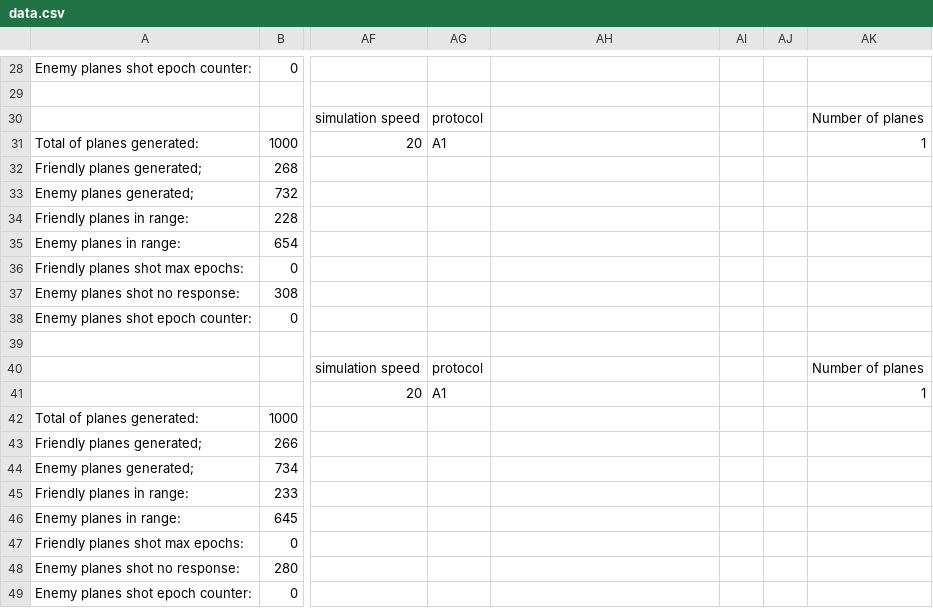
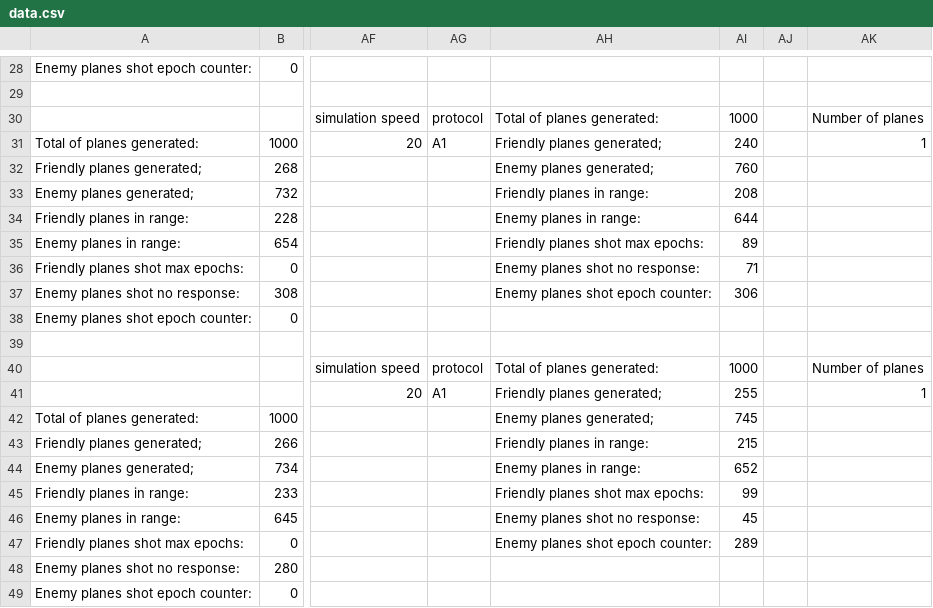
Before and after one commit to Tomasvdv/Multi-agent-systems, a CSV file: data.csv, drawn as a sheet; only a part is shown, gaps mark what is left out; the diff covers the shown part only; the diff names each change by its address in the sheet, - before the commit and + after, or states it on an @@ line.

```diff
--- a/data.csv
+++ b/data.csv
-AH30: (empty)
+AH30: Total of planes generated:
-AI30: (empty)
+AI30: 1000
-AH31: (empty)
+AH31: Friendly planes generated;
-AI31: (empty)
+AI31: 240
-AH32: (empty)
+AH32: Enemy planes generated;
-AI32: (empty)
+AI32: 760
-AH33: (empty)
+AH33: Friendly planes in range:
-AI33: (empty)
+AI33: 208
-AH34: (empty)
+AH34: Enemy planes in range:
-AI34: (empty)
+AI34: 644
-AH35: (empty)
+AH35: Friendly planes shot max epochs:
-AI35: (empty)
+AI35: 89
-AH36: (empty)
+AH36: Enemy planes shot no response:
-AI36: (empty)
+AI36: 71
-AH37: (empty)
+AH37: Enemy planes shot epoch counter:
-AI37: (empty)
+AI37: 306
-AH40: (empty)
+AH40: Total of planes generated:
-AI40: (empty)
+AI40: 1000
-AH41: (empty)
+AH41: Friendly planes generated;
-AI41: (empty)
+AI41: 255
-AH42: (empty)
+AH42: Enemy planes generated;
-AI42: (empty)
+AI42: 745
-AH43: (empty)
+AH43: Friendly planes in range:
-AI43: (empty)
+AI43: 215
-AH44: (empty)
+AH44: Enemy planes in range:
-AI44: (empty)
+AI44: 652
-AH45: (empty)
+AH45: Friendly planes shot max epochs:
-AI45: (empty)
+AI45: 99
-AH46: (empty)
+AH46: Enemy planes shot no response:
-AI46: (empty)
+AI46: 45
-AH47: (empty)
+AH47: Enemy planes shot epoch counter:
-AI47: (empty)
+AI47: 289
```
Also changed, not shown: 115 edited cells elsewhere in this file.
